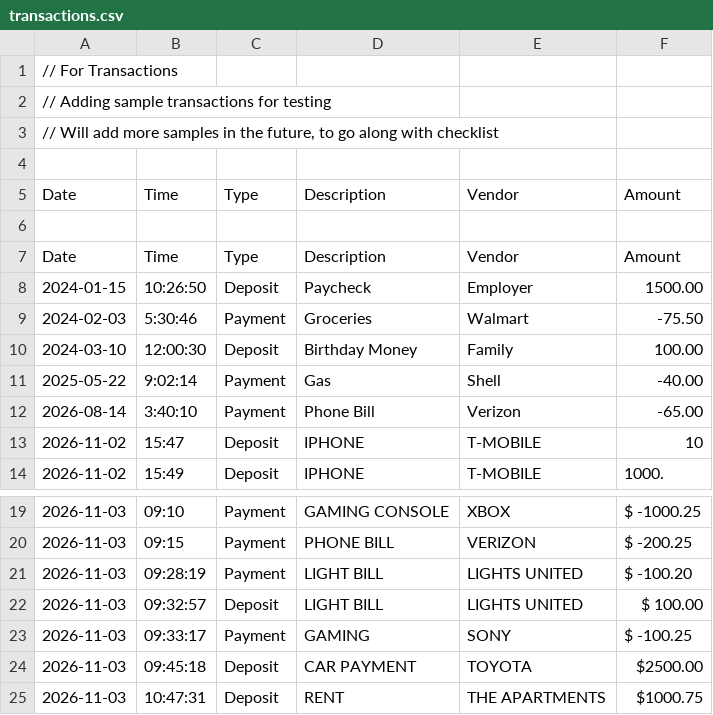
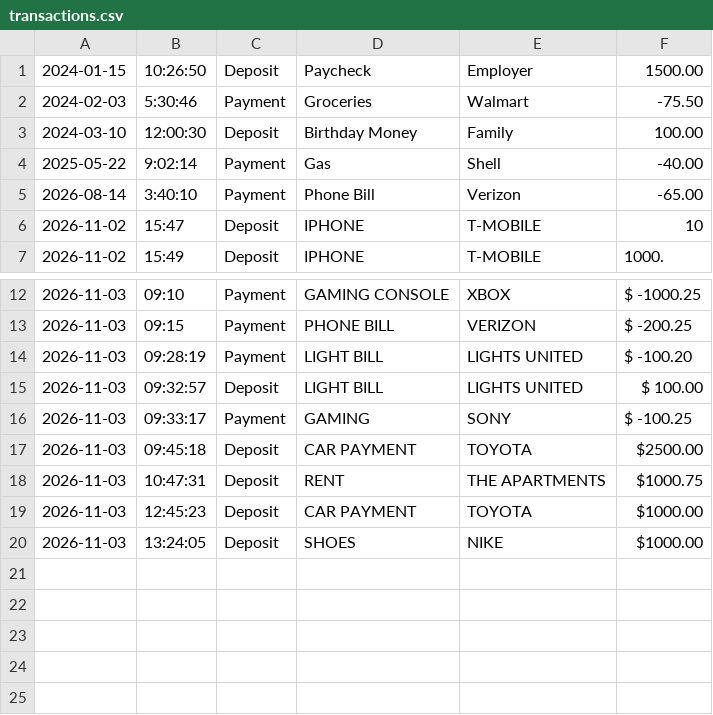
Before and after one commit to TevynStevenson/Accounting-Ledger, a CSV file: transactions.csv, drawn as a sheet; only a part is shown, gaps mark what is left out.

```diff
--- a/transactions.csv
+++ b/transactions.csv
@@ -1,8 +1 @@
-// For Transactions
-// Adding sample transactions for testing
-// Will add more samples in the future, to go along with checklist
-
-Date|Time|Type|Description|Vendor|Amount
-
-Date       |Time   | Type    | Description    | Vendor   | Amount
 2024-01-15 |10:26:50| Deposit | Paycheck       | Employer | 1500.00
@@ -25 +18,3 @@ Date       |Time   | Type    | Description    | Vendor   | Amount
 2026-11-03 | 10:47:31 | Deposit | RENT | THE APARTMENTS | $1000.75
+2026-11-03 | 12:45:23 | Deposit | CAR PAYMENT | TOYOTA | $1000.00
+2026-11-03 | 13:24:05 | Deposit | SHOES | NIKE | $1000.00
```
Also changed, not shown: 2 other files.
